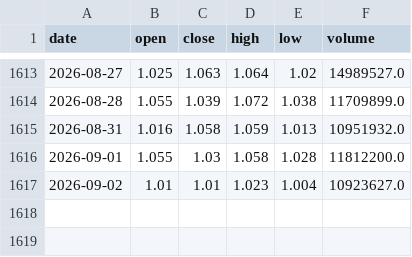
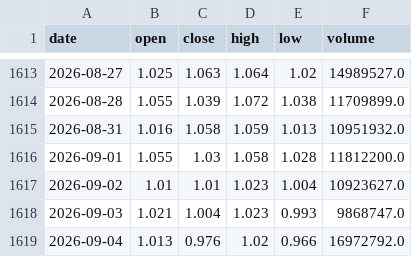
Before and after one commit to CindyNNN/amv-research-clock, a CSV file: data/backtests/amv_index_gate/index_sh512480_daily.csv, drawn as a sheet; only a part is shown, gaps mark what is left out; the diff names each change by its address in the sheet, - before the commit and + after, or states it on an @@ line.

```diff
--- a/data/backtests/amv_index_gate/index_sh512480_daily.csv
+++ b/data/backtests/amv_index_gate/index_sh512480_daily.csv
+row 1618: 2026-09-03 | 1.021 | 1.004 | 1.023 | 0.993 | 9868747.0
+row 1619: 2026-09-04 | 1.013 | 0.976 | 1.02 | 0.966 | 16972792.0
```
Also changed, not shown: data/backtests/amv_index_gate/index_sh000001_daily.csv, data/backtests/amv_index_gate/index_sh000300_daily.csv, 20 other files.
